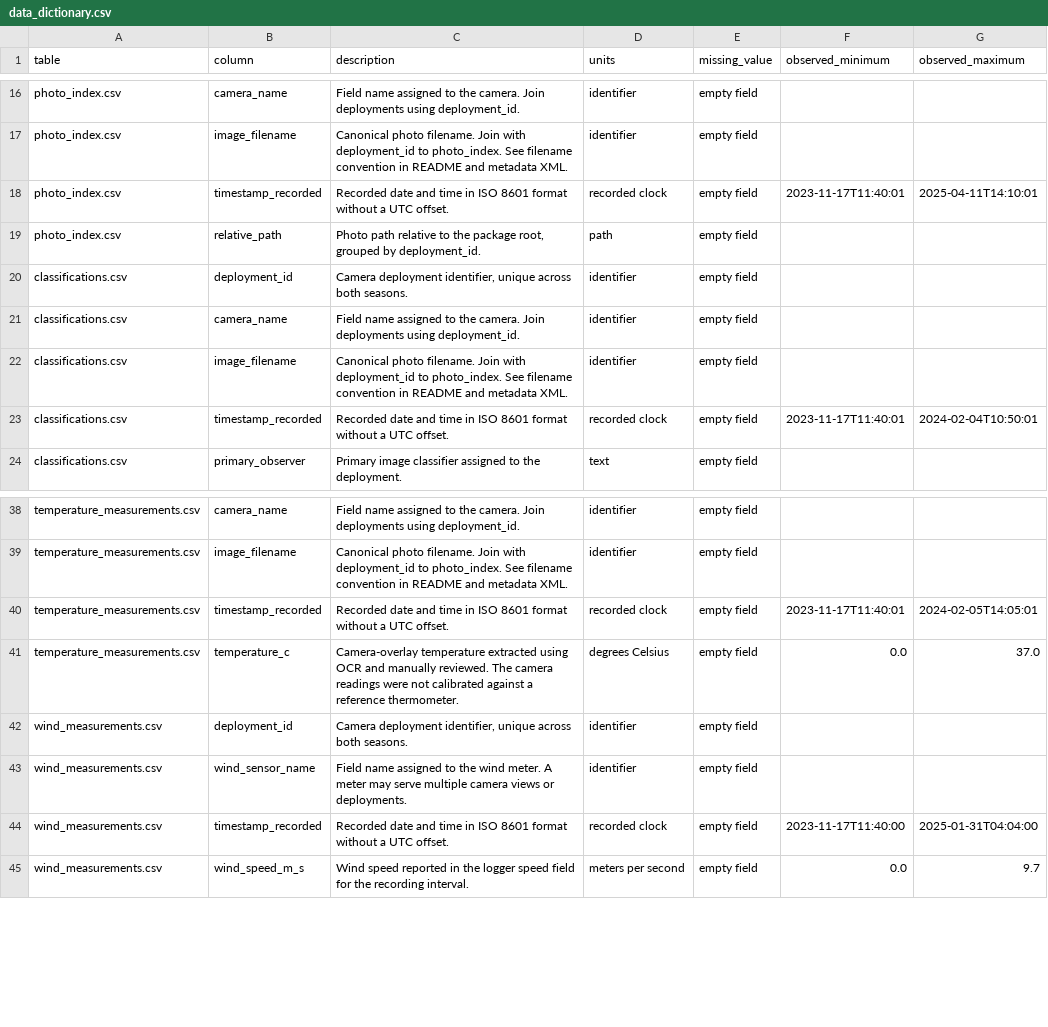
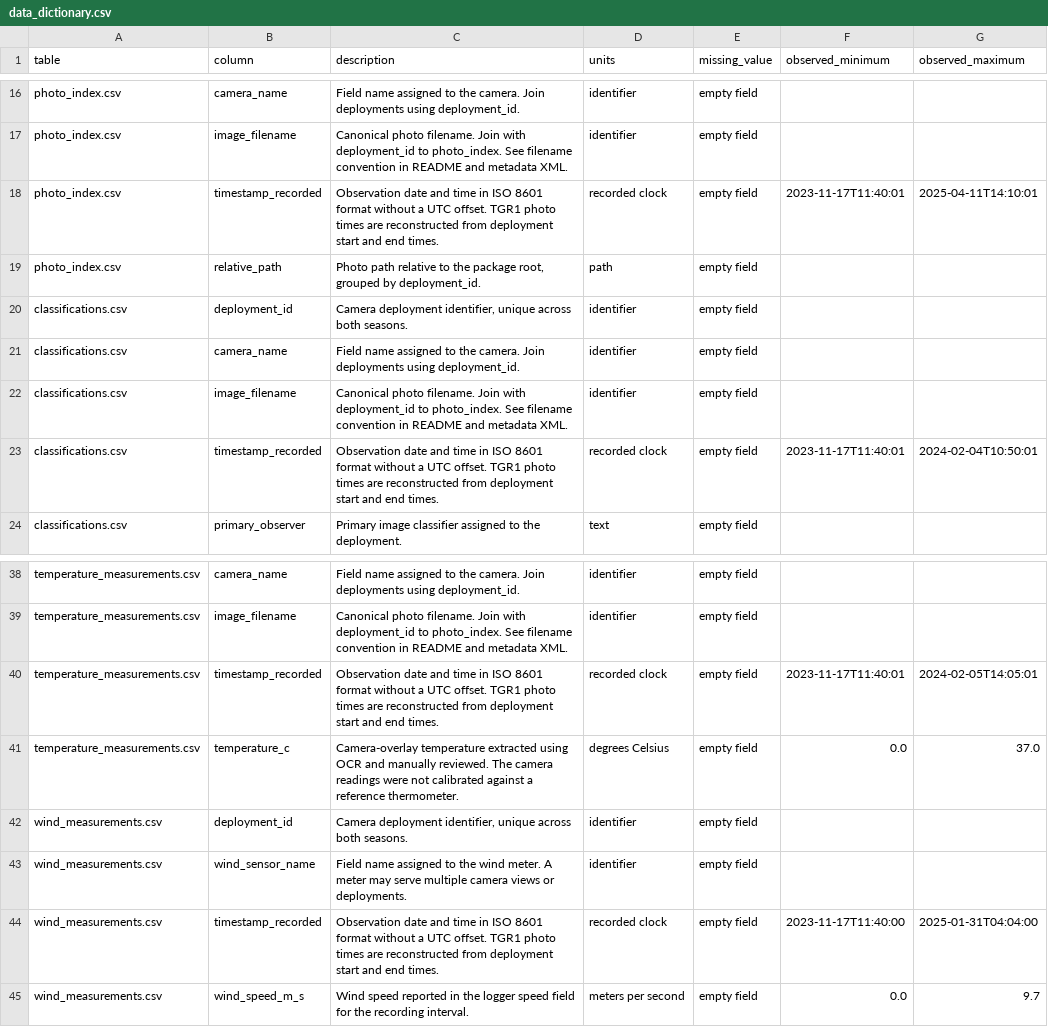
Before and after one commit to kylenessen/monarch-wind-light-manuscript, a CSV file: data/release/data_dictionary.csv, drawn as a sheet; only a part is shown, gaps mark what is left out.

Commit message:
Reconstruct TGR1 photo times from deployment endpoints

```diff
--- a/data/release/data_dictionary.csv
+++ b/data/release/data_dictionary.csv
@@ -17,3 +17,3 @@ photo_index.csv,camera_name,Field name assigned to the camera. Join deployments
 photo_index.csv,image_filename,Canonical photo filename. Join with deployment_id to photo_index. See filename convention in README and metadata XML.,identifier,empty field,,
-photo_index.csv,timestamp_recorded,Recorded date and time in ISO 8601 format without a UTC offset.,recorded clock,empty field,2023-11-17T11:40:01,2025-04-11T14:10:01
+photo_index.csv,timestamp_recorded,Observation date and time in ISO 8601 format without a UTC offset. TGR1 photo times are reconstructed from deployment start and end times.,recorded clock,empty field,2023-11-17T11:40:01,2025-04-11T14:10:01
 photo_index.csv,relative_path,"Photo path relative to the package root, grouped by deployment_id.",path,empty field,,
@@ -22,3 +22,3 @@ classifications.csv,camera_name,Field name assigned to the camera. Join deployme
 classifications.csv,image_filename,Canonical photo filename. Join with deployment_id to photo_index. See filename convention in README and metadata XML.,identifier,empty field,,
-classifications.csv,timestamp_recorded,Recorded date and time in ISO 8601 format without a UTC offset.,recorded clock,empty field,2023-11-17T11:40:01,2024-02-04T10:50:01
+classifications.csv,timestamp_recorded,Observation date and time in ISO 8601 format without a UTC offset. TGR1 photo times are reconstructed from deployment start and end times.,recorded clock,empty field,2023-11-17T11:40:01,2024-02-04T10:50:01
 classifications.csv,primary_observer,Primary image classifier assigned to the deployment.,text,empty field,,
@@ -39,3 +39,3 @@ temperature_measurements.csv,camera_name,Field name assigned to the camera. Join
 temperature_measurements.csv,image_filename,Canonical photo filename. Join with deployment_id to photo_index. See filename convention in README and metadata XML.,identifier,empty field,,
-temperature_measurements.csv,timestamp_recorded,Recorded date and time in ISO 8601 format without a UTC offset.,recorded clock,empty field,2023-11-17T11:40:01,2024-02-05T14:05:01
+temperature_measurements.csv,timestamp_recorded,Observation date and time in ISO 8601 format without a UTC offset. TGR1 photo times are reconstructed from deployment start and end times.,recorded clock,empty field,2023-11-17T11:40:01,2024-02-05T14:05:01
 temperature_measurements.csv,temperature_c,Camera-overlay temperature extracted using OCR and manually reviewed. The camera readings were not calibrated against a reference thermometer.,degrees Celsius,empty field,0.0,37.0
@@ -43,3 +43,3 @@ wind_measurements.csv,deployment_id,"Camera deployment identifier, unique across
 wind_measurements.csv,wind_sensor_name,Field name assigned to the wind meter. A meter may serve multiple camera views or deployments.,identifier,empty field,,
-wind_measurements.csv,timestamp_recorded,Recorded date and time in ISO 8601 format without a UTC offset.,recorded clock,empty field,2023-11-17T11:40:00,2025-01-31T04:04:00
+wind_measurements.csv,timestamp_recorded,Observation date and time in ISO 8601 format without a UTC offset. TGR1 photo times are reconstructed from deployment start and end times.,recorded clock,empty field,2023-11-17T11:40:00,2025-01-31T04:04:00
 wind_measurements.csv,wind_speed_m_s,Wind speed reported in the logger speed field for the recording interval.,meters per second,empty field,0.0,9.7
```
Also changed, not shown: data/release/deployments.csv, 12 other files.
